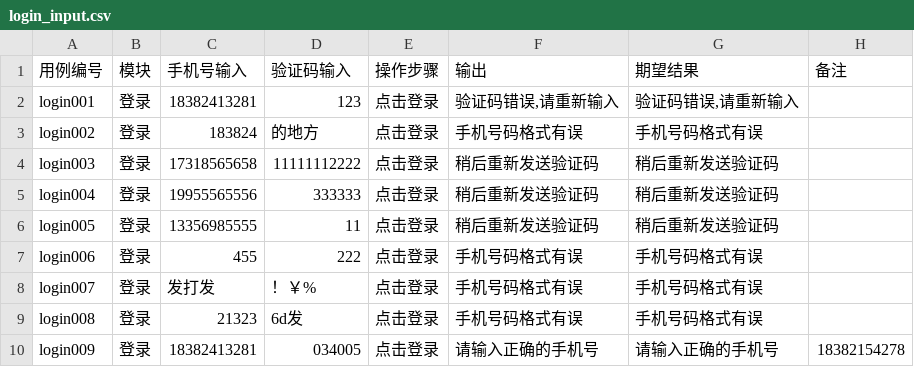
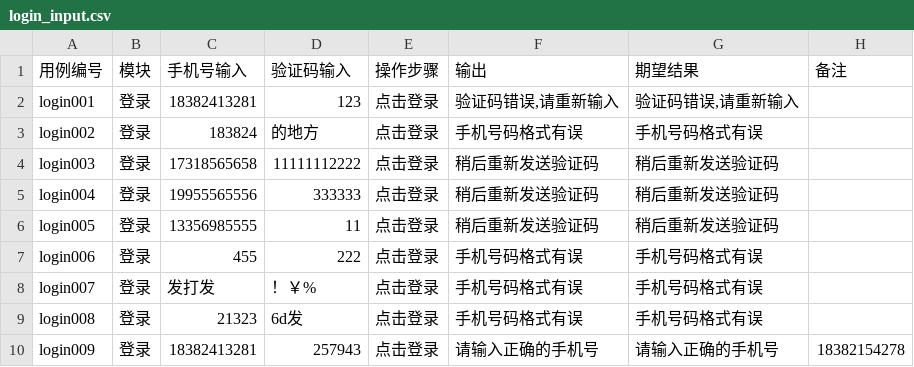
Before and after one commit to yl0115/MindMap, a CSV file: data/login/login_input.csv, drawn as a sheet.

```diff
--- a/data/login/login_input.csv
+++ b/data/login/login_input.csv
@@ -9,2 +9,2 @@ login007,登录,发打发,！￥%,点击登录,手机号码格式有误,手机
 login008,登录,21323,6d发,点击登录,手机号码格式有误,手机号码格式有误,
-login009,登录,18382413281,034005,点击登录,请输入正确的手机号,请输入正确的手机号,18382154278
+login009,登录,18382413281,257943,点击登录,请输入正确的手机号,请输入正确的手机号,18382154278
```
Also changed, not shown: 4 other files.
